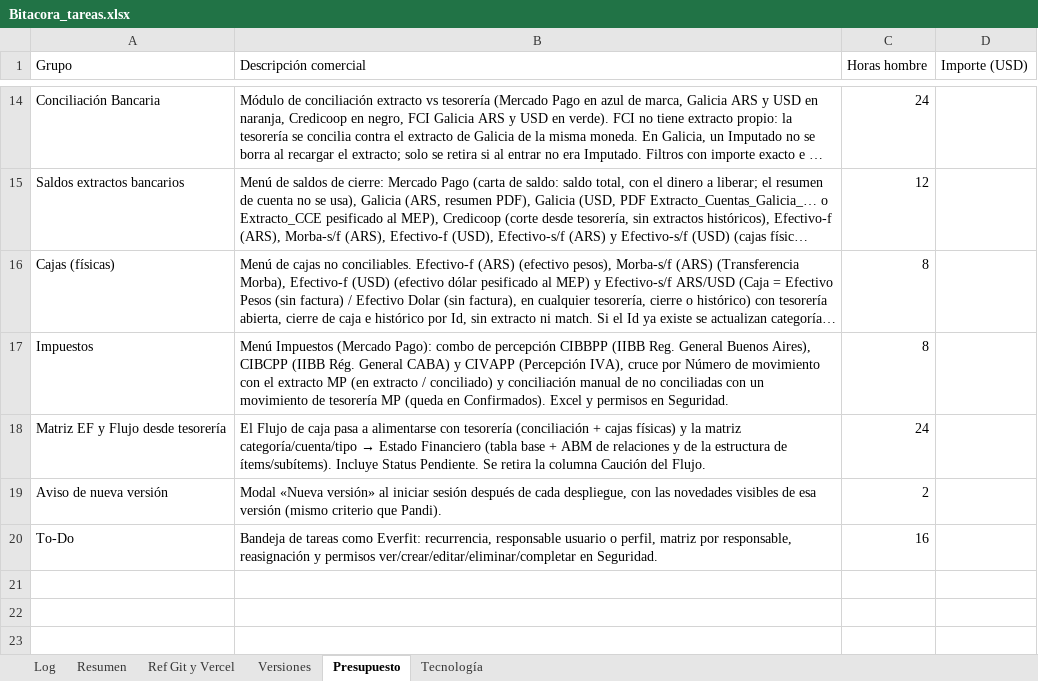
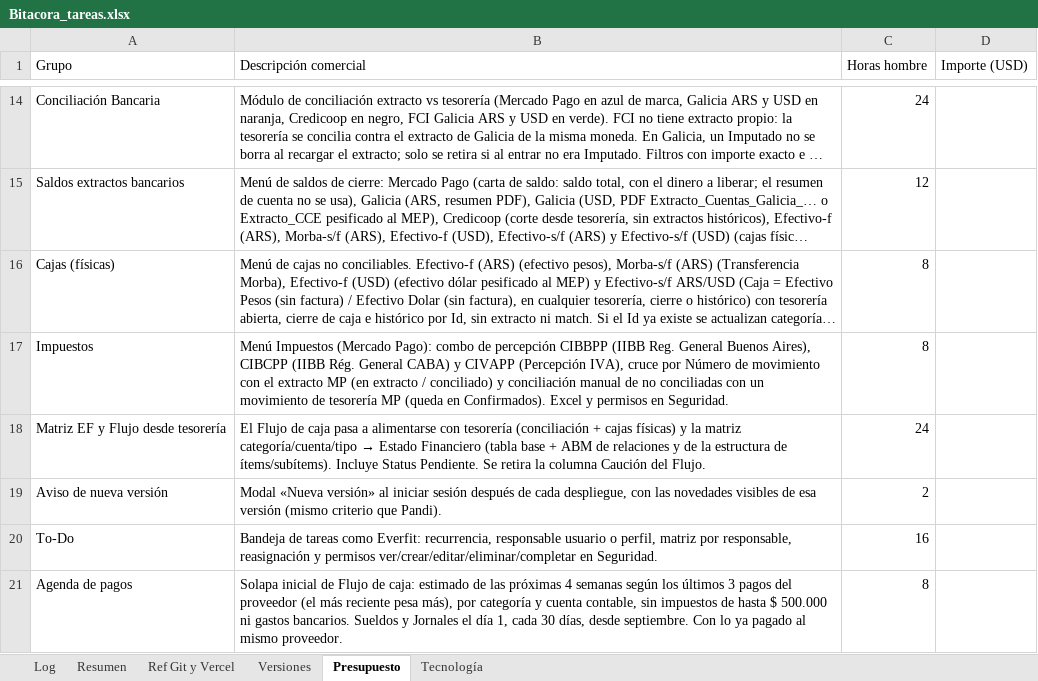
Before and after one commit to lucasbustosmartin-coder/fornitalia, an Excel workbook: Bitacora_tareas.xlsx, sheet Presupuesto, drawn as a sheet; only a part is shown, gaps mark what is left out; long unchanged cells end in …; values as stored, in another font and other column widths than the file's, no borders; the diff names each change by its address in the sheet, - before the commit and + after, or states it on an @@ line.

```diff
--- a/Bitacora_tareas.xlsx (sheet Presupuesto)
+++ b/Bitacora_tareas.xlsx (sheet Presupuesto)
+row 21: Agenda de pagos | Solapa inicial de Flujo de caja: estimado de las próximas 4 semanas según los últimos 3 pagos del proveedor (el más reciente pesa más), por categoría y cuenta contable, sin impuestos de hasta $ 500.000 ni gastos bancarios. Sueldos y Jornales el día 1, cada 30 días, desde septiembre. Con lo ya pagado al mismo proveedor. | 8
```
Also changed, not shown: sheet Log, sheet Resumen, sheet Versiones, 8 other files.
